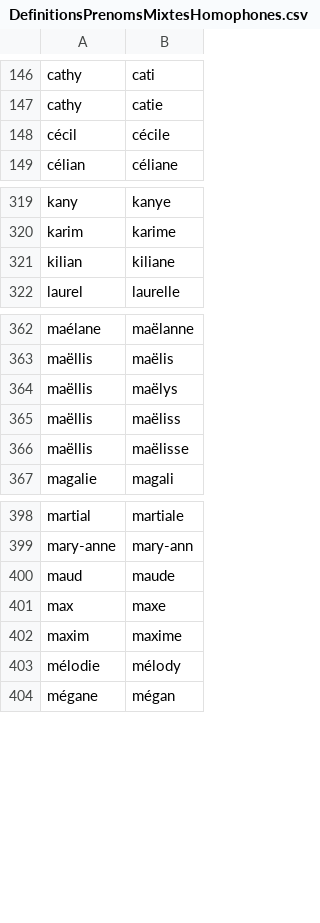
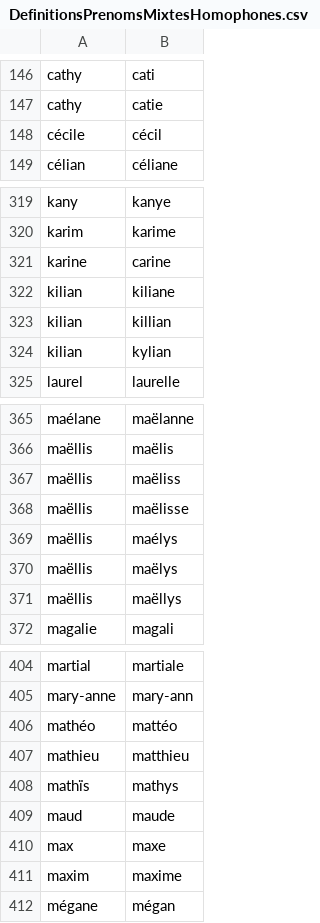
Before and after one commit to PatriceDargenton/PrenomMixte, a CSV file: bin/DefinitionsPrenomsMixtesHomophones.csv, drawn as a sheet; only a part is shown, gaps mark what is left out; the diff covers the shown part only.

```diff
--- a/bin/DefinitionsPrenomsMixtesHomophones.csv
+++ b/bin/DefinitionsPrenomsMixtesHomophones.csv
@@ -147,3 +147,3 @@ cathy;cati
 cathy;catie
-cécil;cécile
+cécile;cécil
 célian;céliane
@@ -320,3 +320,6 @@ kany;kanye
 karim;karime
+karine;carine
 kilian;kiliane
+kilian;killian
+kilian;kylian
 laurel;laurelle
@@ -363,5 +366,7 @@ maélane;maëlanne
 maëllis;maëlis
-maëllis;maëlys
 maëllis;maëliss
 maëllis;maëlisse
+maëllis;maélys
+maëllis;maëlys
+maëllis;maëllys
 magalie;magali
@@ -399,2 +405,5 @@ martial;martiale
 mary-anne;mary-ann
+mathéo;mattéo
+mathieu;matthieu
+mathïs;mathys
 maud;maude
@@ -402,3 +411,2 @@ max;maxe
 maxim;maxime
-mélodie;mélody
 mégane;mégan
```
Also changed, not shown: 2 added rows, 2 moved rows and 2 edited cells elsewhere in this file, bin/CorrectionsPrenoms.csv, bin/DefinitionsPrenomsSimilaires.csv.
